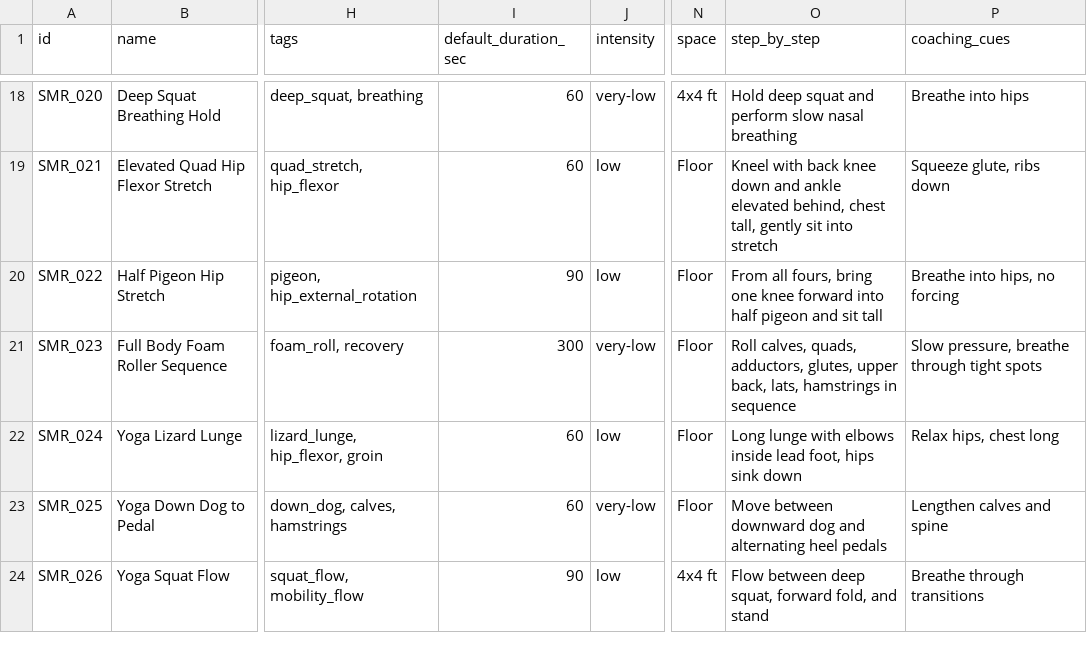
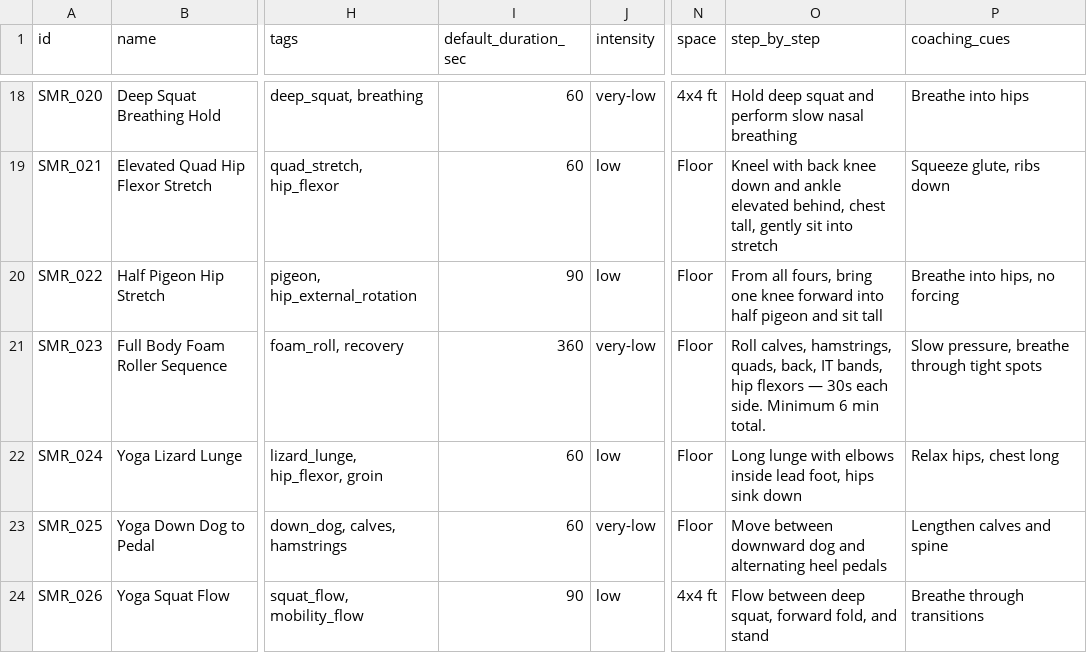
Before and after one commit to JaegerErich/Bender, a CSV file: data/csv_exports/mobility.csv, drawn as a sheet; only a part is shown, gaps mark what is left out; the diff names each change by its address in the sheet, - before the commit and + after, or states it on an @@ line.

```diff
--- a/data/csv_exports/mobility.csv
+++ b/data/csv_exports/mobility.csv
-I21 (default_duration_sec): 300
+I21 (default_duration_sec): 360
-O21 (step_by_step): Roll calves, quads, adductors, glutes, upper back, lats, hamstrings in sequence
+O21 (step_by_step): Roll calves, hamstrings, quads, back, IT bands, hip flexors — 30s each side. Minimum 6 min total.
```
Also changed, not shown: 3 other files.
